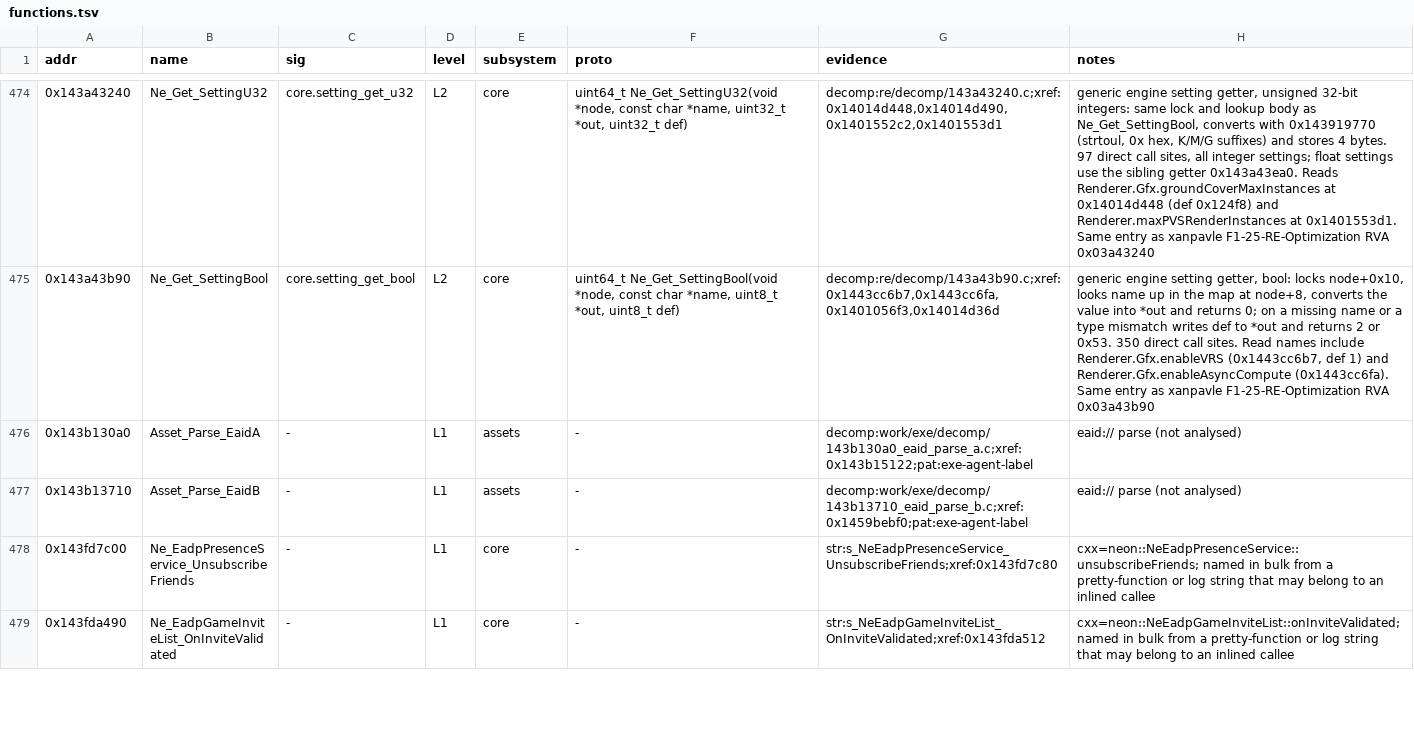
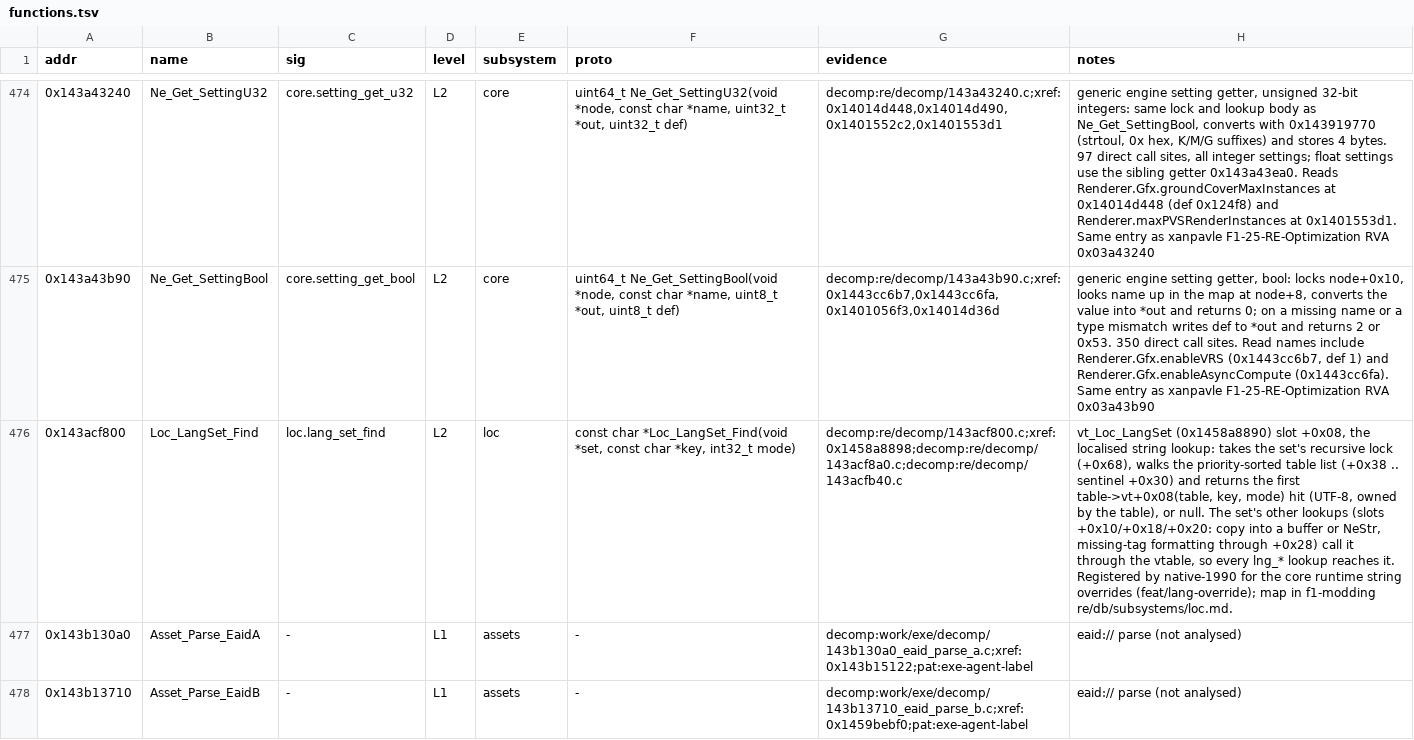
Before and after one commit to ArikSquad/SwoftyLauncher, a TSV file: re/db/functions.tsv, drawn as a sheet; only a part is shown, gaps mark what is left out; the shorter side is filled out with more unchanged rows; the diff covers the shown part only; the diff names each change by its address in the sheet, - before the commit and + after, or states it on an @@ line.

Commit message:
feat(core): runtime string overrides (#193)

```diff
--- a/re/db/functions.tsv
+++ b/re/db/functions.tsv
+row 476: 0x143acf800 | Loc_LangSet_Find | loc.lang_set_find | L2 | loc | const char *Loc_LangSet_Find(void *set, const char *key, int32_t mode) | decomp:re/decomp/143acf800.c;xref:0x1458a8898;decomp:re/decomp/143acf8a0.c;decomp:re/decomp/143acfb40.c | vt_Loc_LangSet (0x1458a8890) slot +0x08, the localised string lookup: takes the set's recursive lock (+0x68), walks the priority-sorted table list (+0x38 .. sentinel +0x30) and returns the first table->vt+0x08(table, key, mode) hit (UTF-8, owned by the table), or null. The set's other lookups (slots +0x10/+0x18/+0x20: copy into a buffer or NeStr, missing-tag formatting through +0x28) call it through the vtable, so every lng_* lookup reaches it. Registered by native-1990 for the core runtime string overrides (feat/lang-override); map in f1-modding re/db/subsystems/loc.md.
```
Also changed, not shown: 1 added row elsewhere in this file, re/db/globals.tsv, re/db/subsystems.tsv, 23 other files.
